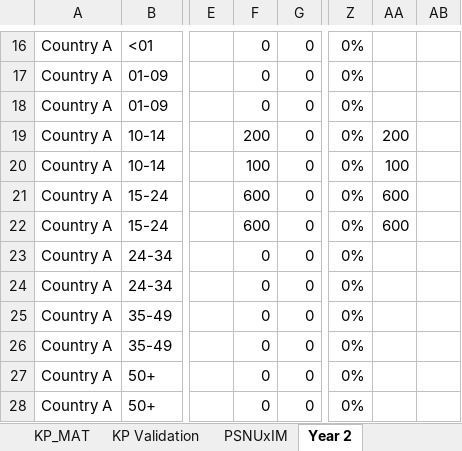
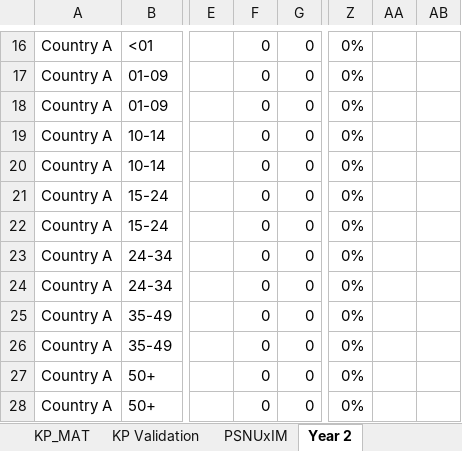
Before and after one commit to pepfar-datim/datapackr, an Excel workbook: inst/extdata/COP23_Data_Pack_Template.xlsx, sheet Year 2, drawn as a sheet; only a part is shown, gaps mark what is left out; values as stored, in another font and other column widths than the file's, no borders; conditional formats not drawn; the diff names each change by its address in the sheet, - before the commit and + after, or states it on an @@ line.

```diff
--- a/inst/extdata/COP23_Data_Pack_Template.xlsx (sheet Year 2)
+++ b/inst/extdata/COP23_Data_Pack_Template.xlsx (sheet Year 2)
-F19: 200
+F19: 0
-AA19: 200
+AA19: (empty)
-F20: 100
+F20: 0
-AA20: 100
+AA20: (empty)
-F21:F22: 600
+F21:F22: 0
-AA21:AA22: 600
+AA21:AA22: (empty)
```
Also changed, not shown: sheet Cascade, sheet OVC, sheet VMMC, sheet CXCA, sheet PrEP, sheet PMTCT, formulas that keep their value.
